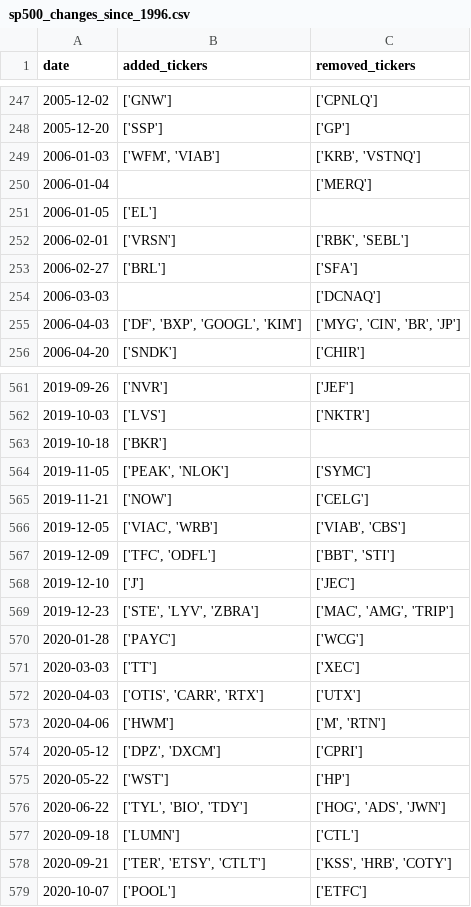
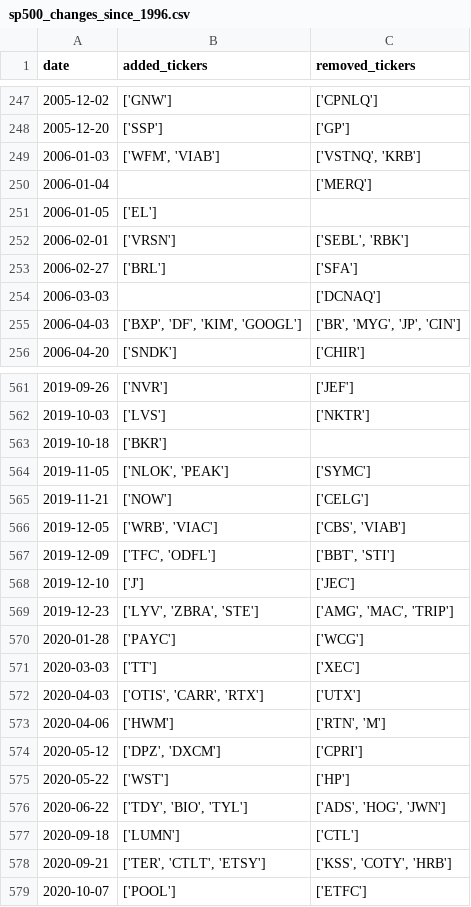
Before and after one commit to chinobing/historical_sp500_constituents, a CSV file: sp500_changes_since_1996.csv, drawn as a sheet; only a part is shown, gaps mark what is left out; the diff covers the shown part only.

```diff
--- a/sp500_changes_since_1996.csv
+++ b/sp500_changes_since_1996.csv
@@ -248,9 +248,9 @@ date,added_tickers,removed_tickers
 2005-12-20,['SSP'],['GP']
-2006-01-03,"['WFM', 'VIAB']","['KRB', 'VSTNQ']"
+2006-01-03,"['WFM', 'VIAB']","['VSTNQ', 'KRB']"
 2006-01-04,,['MERQ']
 2006-01-05,['EL'],
-2006-02-01,['VRSN'],"['RBK', 'SEBL']"
+2006-02-01,['VRSN'],"['SEBL', 'RBK']"
 2006-02-27,['BRL'],['SFA']
 2006-03-03,,['DCNAQ']
-2006-04-03,"['DF', 'BXP', 'GOOGL', 'KIM']","['MYG', 'CIN', 'BR', 'JP']"
+2006-04-03,"['BXP', 'DF', 'KIM', 'GOOGL']","['BR', 'MYG', 'JP', 'CIN']"
 2006-04-20,['SNDK'],['CHIR']
@@ -563,8 +563,8 @@ date,added_tickers,removed_tickers
 2019-10-18,['BKR'],
-2019-11-05,"['PEAK', 'NLOK']",['SYMC']
+2019-11-05,"['NLOK', 'PEAK']",['SYMC']
 2019-11-21,['NOW'],['CELG']
-2019-12-05,"['VIAC', 'WRB']","['VIAB', 'CBS']"
+2019-12-05,"['WRB', 'VIAC']","['CBS', 'VIAB']"
 2019-12-09,"['TFC', 'ODFL']","['BBT', 'STI']"
 2019-12-10,['J'],['JEC']
-2019-12-23,"['STE', 'LYV', 'ZBRA']","['MAC', 'AMG', 'TRIP']"
+2019-12-23,"['LYV', 'ZBRA', 'STE']","['AMG', 'MAC', 'TRIP']"
 2020-01-28,['PAYC'],['WCG']
@@ -572,8 +572,8 @@ date,added_tickers,removed_tickers
 2020-04-03,"['OTIS', 'CARR', 'RTX']",['UTX']
-2020-04-06,['HWM'],"['M', 'RTN']"
+2020-04-06,['HWM'],"['RTN', 'M']"
 2020-05-12,"['DPZ', 'DXCM']",['CPRI']
 2020-05-22,['WST'],['HP']
-2020-06-22,"['TYL', 'BIO', 'TDY']","['HOG', 'ADS', 'JWN']"
+2020-06-22,"['TDY', 'BIO', 'TYL']","['ADS', 'HOG', 'JWN']"
 2020-09-18,['LUMN'],['CTL']
-2020-09-21,"['TER', 'ETSY', 'CTLT']","['KSS', 'HRB', 'COTY']"
+2020-09-21,"['TER', 'CTLT', 'ETSY']","['KSS', 'COTY', 'HRB']"
 2020-10-07,['POOL'],['ETFC']
```
Also changed, not shown: 93 edited cells elsewhere in this file, sp500_constituents.csv, 1 other file.
